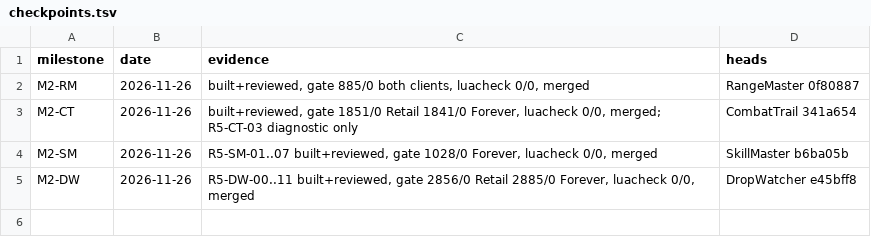
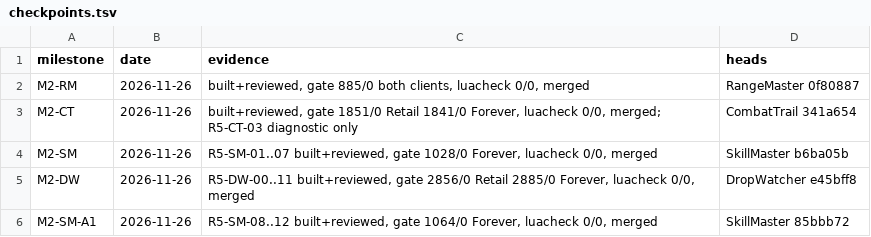
Before and after one commit to tusharsaxena/Ka0sAddonsCommonTasks, a TSV file: docs/2026-11-26-OWNER_FEEDBACK_ROUND5/plan-data/checkpoints.tsv, drawn as a sheet.

```diff
--- a/docs/2026-11-26-OWNER_FEEDBACK_ROUND5/plan-data/checkpoints.tsv
+++ b/docs/2026-11-26-OWNER_FEEDBACK_ROUND5/plan-data/checkpoints.tsv
@@ -5 +5,2 @@ M2-SM	2026-11-26	R5-SM-01..07 built+reviewed, gate 1028/0 Forever, luacheck 0/0,
 M2-DW	2026-11-26	R5-DW-00..11 built+reviewed, gate 2856/0 Retail 2885/0 Forever, luacheck 0/0, merged	DropWatcher e45bff8
+M2-SM-A1	2026-11-26	R5-SM-08..12 built+reviewed, gate 1064/0 Forever, luacheck 0/0, merged	SkillMaster 85bbb72
```
Also changed, not shown: 2 other files.
